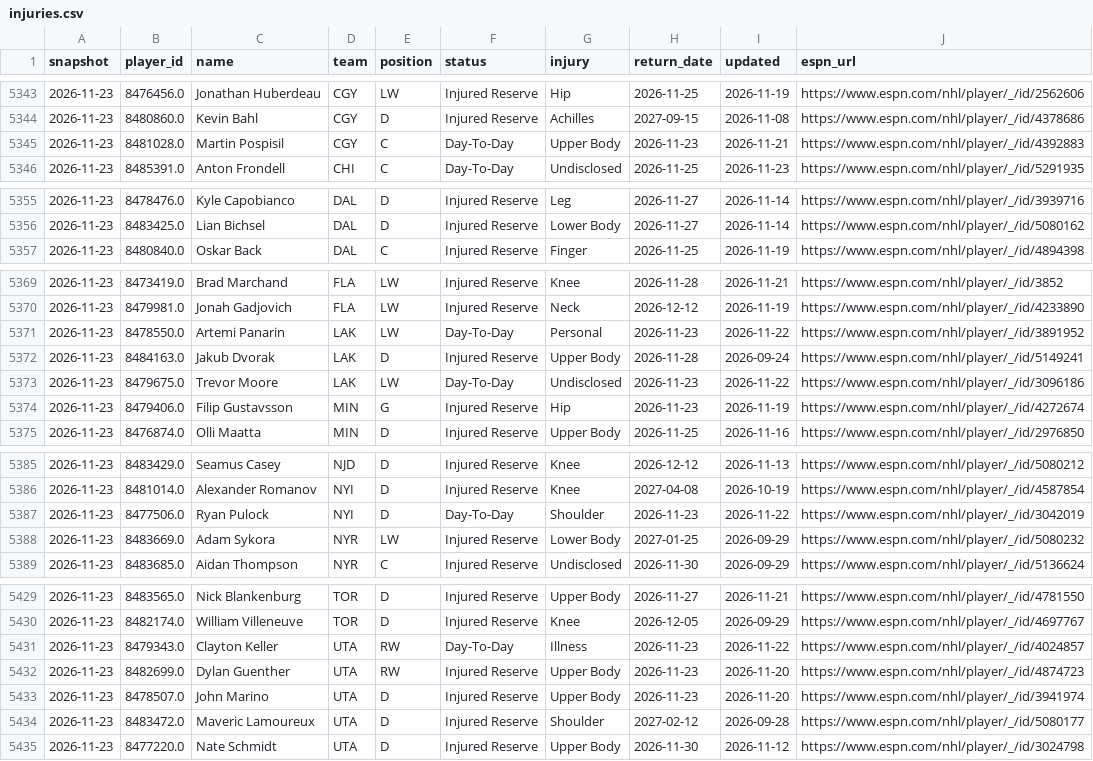
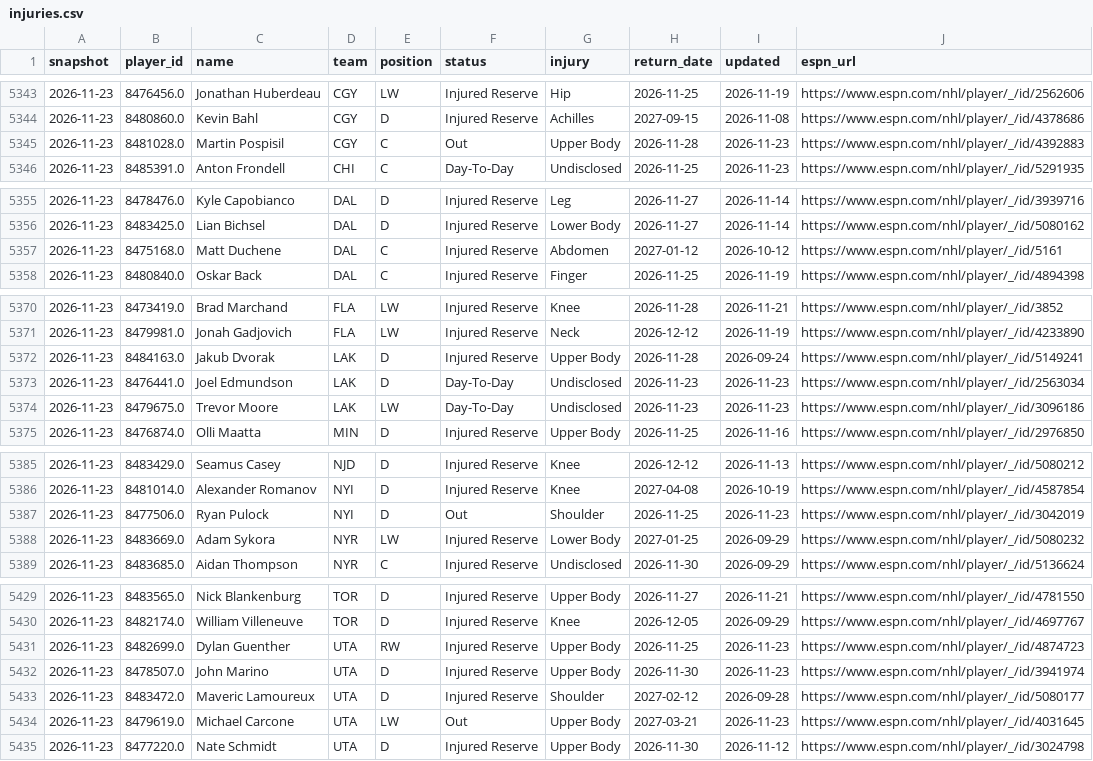
Before and after one commit to juhaopesonen/NHL-stats, a CSV file: data/2026-27/injuries.csv, drawn as a sheet; only a part is shown, gaps mark what is left out; the diff covers the shown part only.

```diff
--- a/data/2026-27/injuries.csv
+++ b/data/2026-27/injuries.csv
@@ -5344,3 +5344,3 @@ snapshot,player_id,name,team,position,status,injury,return_date,updated,espn_url
 2026-11-23,8480860.0,Kevin Bahl,CGY,D,Injured Reserve,Achilles,2027-09-15,2026-11-08,https://www.espn.com/nhl/player/_/id/4378686
-2026-11-23,8481028.0,Martin Pospisil,CGY,C,Day-To-Day,Upper Body,2026-11-23,2026-11-21,https://www.espn.com/nhl/player/_/id/4392883
+2026-11-23,8481028.0,Martin Pospisil,CGY,C,Out,Upper Body,2026-11-28,2026-11-23,https://www.espn.com/nhl/player/_/id/4392883
 2026-11-23,8485391.0,Anton Frondell,CHI,C,Day-To-Day,Undisclosed,2026-11-25,2026-11-23,https://www.espn.com/nhl/player/_/id/5291935
@@ -5356,2 +5356,3 @@ snapshot,player_id,name,team,position,status,injury,return_date,updated,espn_url
 2026-11-23,8483425.0,Lian Bichsel,DAL,D,Injured Reserve,Lower Body,2026-11-27,2026-11-14,https://www.espn.com/nhl/player/_/id/5080162
+2026-11-23,8475168.0,Matt Duchene,DAL,C,Injured Reserve,Abdomen,2027-01-12,2026-10-12,https://www.espn.com/nhl/player/_/id/5161
 2026-11-23,8480840.0,Oskar Back,DAL,C,Injured Reserve,Finger,2026-11-25,2026-11-19,https://www.espn.com/nhl/player/_/id/4894398
@@ -5370,6 +5371,5 @@ snapshot,player_id,name,team,position,status,injury,return_date,updated,espn_url
 2026-11-23,8479981.0,Jonah Gadjovich,FLA,LW,Injured Reserve,Neck,2026-12-12,2026-11-19,https://www.espn.com/nhl/player/_/id/4233890
-2026-11-23,8478550.0,Artemi Panarin,LAK,LW,Day-To-Day,Personal,2026-11-23,2026-11-22,https://www.espn.com/nhl/player/_/id/3891952
 2026-11-23,8484163.0,Jakub Dvorak,LAK,D,Injured Reserve,Upper Body,2026-11-28,2026-09-24,https://www.espn.com/nhl/player/_/id/5149241
-2026-11-23,8479675.0,Trevor Moore,LAK,LW,Day-To-Day,Undisclosed,2026-11-23,2026-11-22,https://www.espn.com/nhl/player/_/id/3096186
-2026-11-23,8479406.0,Filip Gustavsson,MIN,G,Injured Reserve,Hip,2026-11-23,2026-11-19,https://www.espn.com/nhl/player/_/id/4272674
+2026-11-23,8476441.0,Joel Edmundson,LAK,D,Day-To-Day,Undisclosed,2026-11-23,2026-11-23,https://www.espn.com/nhl/player/_/id/2563034
+2026-11-23,8479675.0,Trevor Moore,LAK,LW,Day-To-Day,Undisclosed,2026-11-23,2026-11-23,https://www.espn.com/nhl/player/_/id/3096186
 2026-11-23,8476874.0,Olli Maatta,MIN,D,Injured Reserve,Upper Body,2026-11-25,2026-11-16,https://www.espn.com/nhl/player/_/id/2976850
@@ -5386,3 +5386,3 @@ snapshot,player_id,name,team,position,status,injury,return_date,updated,espn_url
 2026-11-23,8481014.0,Alexander Romanov,NYI,D,Injured Reserve,Knee,2027-04-08,2026-10-19,https://www.espn.com/nhl/player/_/id/4587854
-2026-11-23,8477506.0,Ryan Pulock,NYI,D,Day-To-Day,Shoulder,2026-11-23,2026-11-22,https://www.espn.com/nhl/player/_/id/3042019
+2026-11-23,8477506.0,Ryan Pulock,NYI,D,Out,Shoulder,2026-11-25,2026-11-23,https://www.espn.com/nhl/player/_/id/3042019
 2026-11-23,8483669.0,Adam Sykora,NYR,LW,Injured Reserve,Lower Body,2027-01-25,2026-09-29,https://www.espn.com/nhl/player/_/id/5080232
@@ -5430,6 +5430,6 @@ snapshot,player_id,name,team,position,status,injury,return_date,updated,espn_url
 2026-11-23,8482174.0,William Villeneuve,TOR,D,Injured Reserve,Knee,2026-12-05,2026-09-29,https://www.espn.com/nhl/player/_/id/4697767
-2026-11-23,8479343.0,Clayton Keller,UTA,RW,Day-To-Day,Illness,2026-11-23,2026-11-22,https://www.espn.com/nhl/player/_/id/4024857
-2026-11-23,8482699.0,Dylan Guenther,UTA,RW,Injured Reserve,Upper Body,2026-11-23,2026-11-20,https://www.espn.com/nhl/player/_/id/4874723
-2026-11-23,8478507.0,John Marino,UTA,D,Injured Reserve,Upper Body,2026-11-23,2026-11-20,https://www.espn.com/nhl/player/_/id/3941974
+2026-11-23,8482699.0,Dylan Guenther,UTA,RW,Injured Reserve,Upper Body,2026-11-25,2026-11-23,https://www.espn.com/nhl/player/_/id/4874723
+2026-11-23,8478507.0,John Marino,UTA,D,Injured Reserve,Upper Body,2026-11-30,2026-11-23,https://www.espn.com/nhl/player/_/id/3941974
 2026-11-23,8483472.0,Maveric Lamoureux,UTA,D,Injured Reserve,Shoulder,2027-02-12,2026-09-28,https://www.espn.com/nhl/player/_/id/5080177
+2026-11-23,8479619.0,Michael Carcone,UTA,LW,Out,Upper Body,2027-03-21,2026-11-23,https://www.espn.com/nhl/player/_/id/4031645
 2026-11-23,8477220.0,Nate Schmidt,UTA,D,Injured Reserve,Upper Body,2026-11-30,2026-11-12,https://www.espn.com/nhl/player/_/id/3024798
```
Also changed, not shown: 8 edited cells elsewhere in this file, 3 other files.
